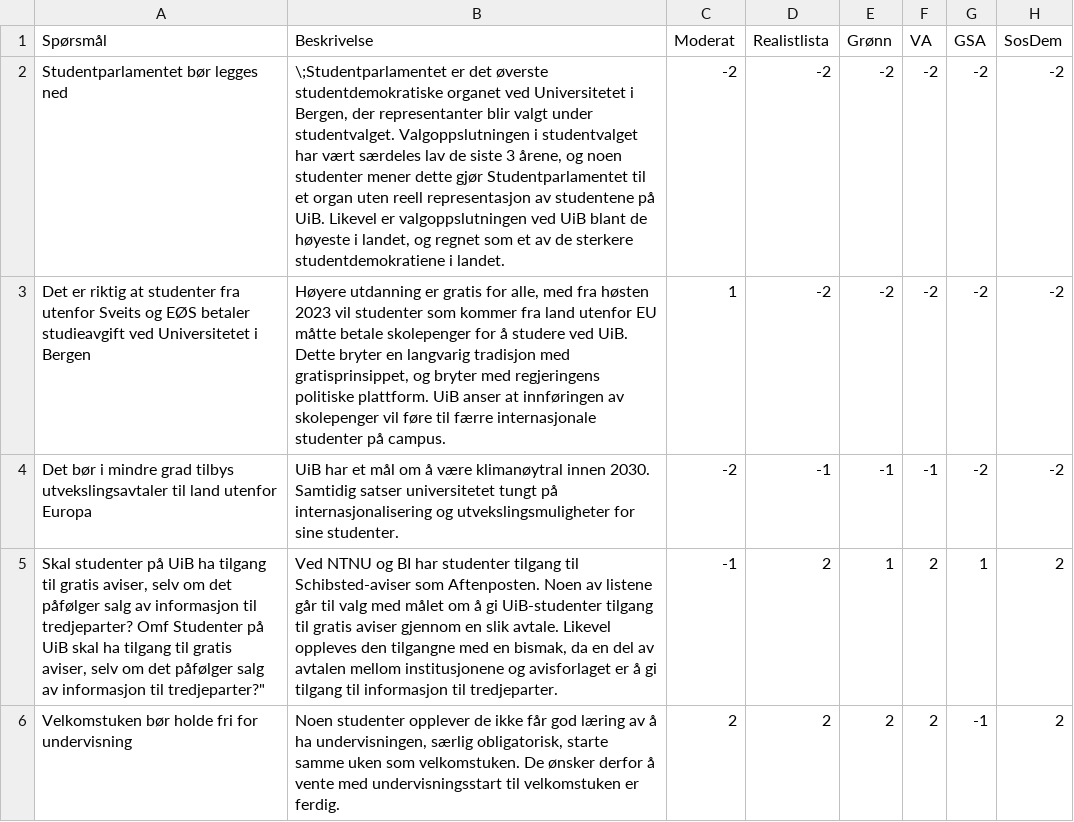
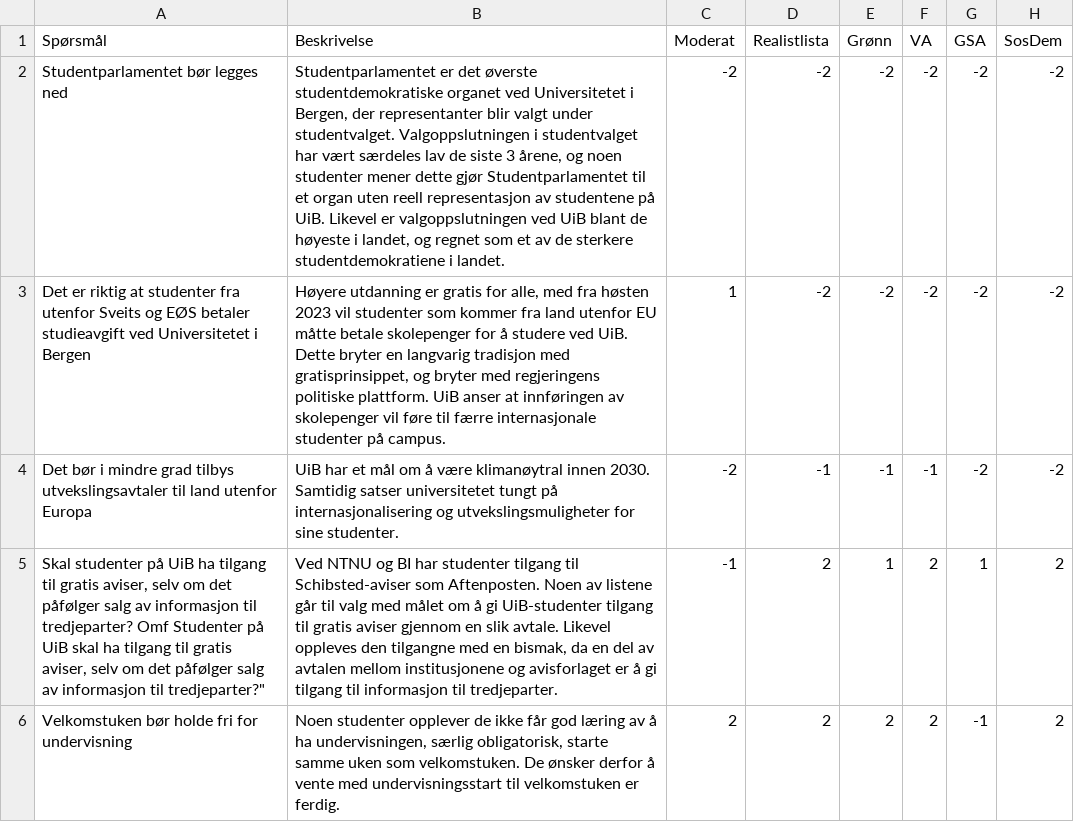
Before and after one commit to fribyte-code/valgomat, a CSV file: src/data/2023-lister.csv, drawn as a sheet; only a part is shown.

Commit message:
Remode redundant semicolon

```diff
--- a/src/data/2023-lister.csv
+++ b/src/data/2023-lister.csv
@@ -1,3 +1,3 @@
 Spørsmål;Beskrivelse;Moderat;Realistlista;Grønn;VA;GSA;SosDem
-Studentparlamentet bør legges ned;"\;Studentparlamentet er det øverste studentdemokratiske organet ved Universitetet i Bergen, der representanter blir valgt under studentvalget. Valgoppslutningen i studentvalget har vært særdeles lav de siste 3 årene, og noen studenter mener dette gjør Studentparlamentet til et organ uten reell representasjon av studentene på UiB. Likevel er valgoppslutningen ved UiB blant de høyeste i landet, og regnet som et av de sterkere studentdemokratiene i landet.";-2;-2;-2;-2;-2;-2
+Studentparlamentet bør legges ned;"Studentparlamentet er det øverste studentdemokratiske organet ved Universitetet i Bergen, der representanter blir valgt under studentvalget. Valgoppslutningen i studentvalget har vært særdeles lav de siste 3 årene, og noen studenter mener dette gjør Studentparlamentet til et organ uten reell representasjon av studentene på UiB. Likevel er valgoppslutningen ved UiB blant de høyeste i landet, og regnet som et av de sterkere studentdemokratiene i landet.";-2;-2;-2;-2;-2;-2
 Det er riktig at studenter fra utenfor Sveits og EØS betaler studieavgift ved Universitetet i Bergen;"Høyere utdanning er gratis for alle, med fra høsten 2023 vil studenter som kommer fra land utenfor EU måtte betale skolepenger for å studere ved UiB. Dette bryter en langvarig tradisjon med gratisprinsippet, og bryter med regjeringens politiske plattform. UiB anser at innføringen av skolepenger vil føre til færre internasjonale studenter på campus.";1;-2;-2;-2;-2;-2
```
